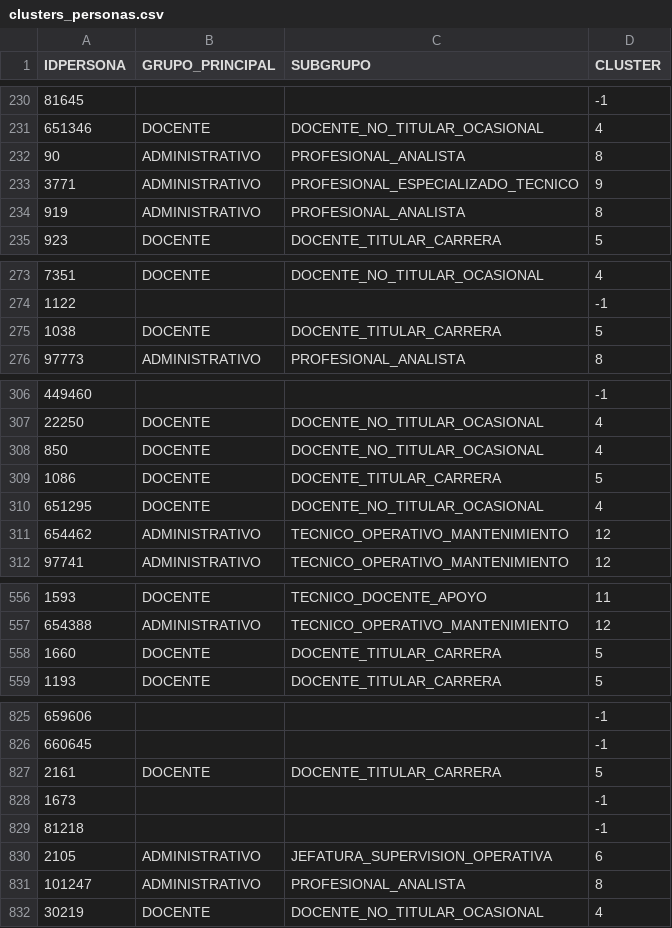
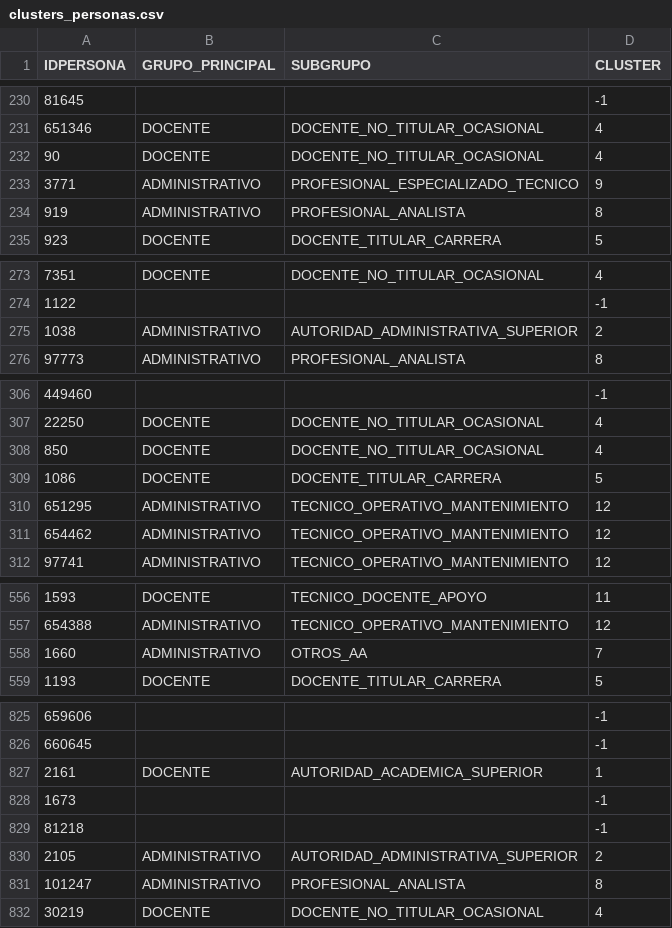
Before and after one commit to Pamela-rugel/Proyecto_Tesis, a CSV file: data/clustering/clusters_personas.csv, drawn as a sheet; only a part is shown, gaps mark what is left out; the diff covers the shown part only.

```diff
--- a/data/clustering/clusters_personas.csv
+++ b/data/clustering/clusters_personas.csv
@@ -231,3 +231,3 @@ IDPERSONA,GRUPO_PRINCIPAL,SUBGRUPO,CLUSTER
 651346,DOCENTE,DOCENTE_NO_TITULAR_OCASIONAL,4
-90,ADMINISTRATIVO,PROFESIONAL_ANALISTA,8
+90,DOCENTE,DOCENTE_NO_TITULAR_OCASIONAL,4
 3771,ADMINISTRATIVO,PROFESIONAL_ESPECIALIZADO_TECNICO,9
@@ -274,3 +274,3 @@ IDPERSONA,GRUPO_PRINCIPAL,SUBGRUPO,CLUSTER
 1122,,,-1
-1038,DOCENTE,DOCENTE_TITULAR_CARRERA,5
+1038,ADMINISTRATIVO,AUTORIDAD_ADMINISTRATIVA_SUPERIOR,2
 97773,ADMINISTRATIVO,PROFESIONAL_ANALISTA,8
@@ -309,3 +309,3 @@ IDPERSONA,GRUPO_PRINCIPAL,SUBGRUPO,CLUSTER
 1086,DOCENTE,DOCENTE_TITULAR_CARRERA,5
-651295,DOCENTE,DOCENTE_NO_TITULAR_OCASIONAL,4
+651295,ADMINISTRATIVO,TECNICO_OPERATIVO_MANTENIMIENTO,12
 654462,ADMINISTRATIVO,TECNICO_OPERATIVO_MANTENIMIENTO,12
@@ -557,3 +557,3 @@ IDPERSONA,GRUPO_PRINCIPAL,SUBGRUPO,CLUSTER
 654388,ADMINISTRATIVO,TECNICO_OPERATIVO_MANTENIMIENTO,12
-1660,DOCENTE,DOCENTE_TITULAR_CARRERA,5
+1660,ADMINISTRATIVO,OTROS_AA,7
 1193,DOCENTE,DOCENTE_TITULAR_CARRERA,5
@@ -826,6 +826,6 @@ IDPERSONA,GRUPO_PRINCIPAL,SUBGRUPO,CLUSTER
 660645,,,-1
-2161,DOCENTE,DOCENTE_TITULAR_CARRERA,5
+2161,DOCENTE,AUTORIDAD_ACADEMICA_SUPERIOR,1
 1673,,,-1
 81218,,,-1
-2105,ADMINISTRATIVO,JEFATURA_SUPERVISION_OPERATIVA,6
+2105,ADMINISTRATIVO,AUTORIDAD_ADMINISTRATIVA_SUPERIOR,2
 101247,ADMINISTRATIVO,PROFESIONAL_ANALISTA,8
```
Also changed, not shown: 146 edited cells elsewhere in this file, data/clustering/cluster_profiles.csv, data/dashboard/cluster_top_features.csv, 45 other files.
